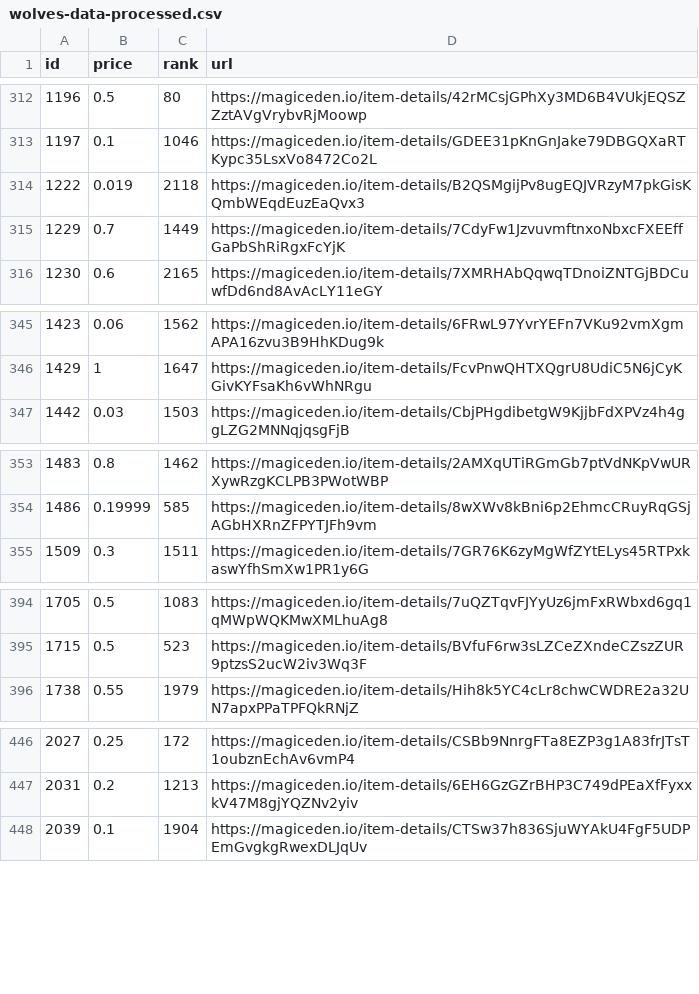
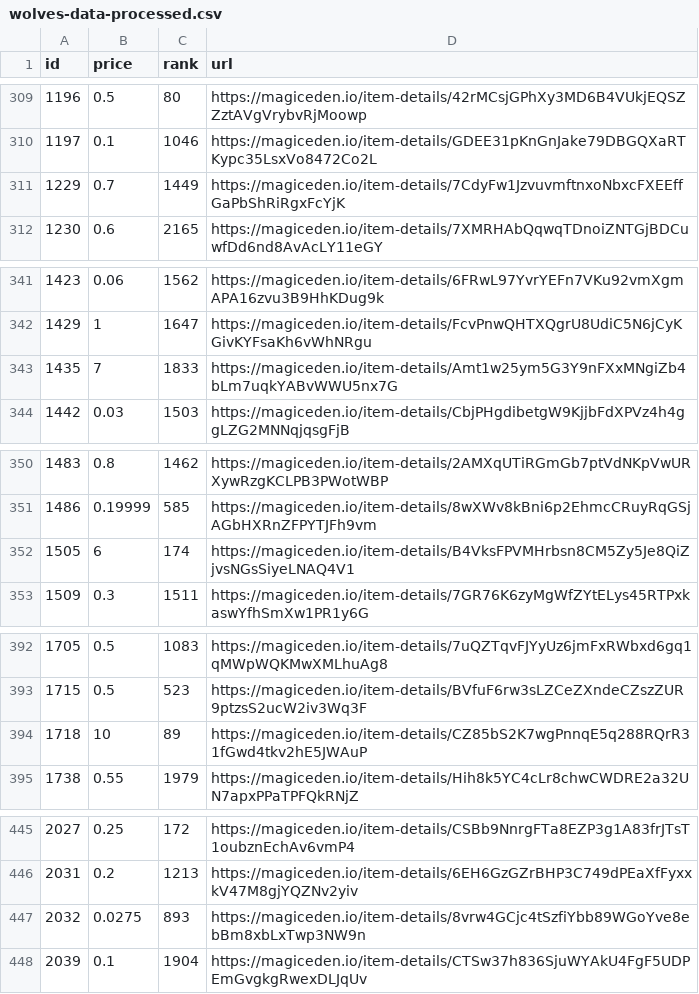
Before and after one commit to braposo/magiceden-wolves-monitor, a CSV file: wolves-data-processed.csv, drawn as a sheet; only a part is shown, gaps mark what is left out; removed rows and columns are numbered as before the commit, all else as after; the diff covers the shown part only; the diff names each change by its address in the sheet, - before the commit and + after, or states it on an @@ line.

Commit message:
Flat: latest data (2021-10-30T19:36:12.029Z) {   "date": "2021-10-30T19:36:12.029Z",   "files": [     {       "name": "wolves-data-processed.csv",       "deltaBytes": -16,       "source": "https://api-mainnet.magiceden.io/rpc/getListedNFTsByQuery?q=%7B%22%24match%22%3A%7B%22collectionSymbol%22%3A%22wolves_of_sol_street%22%7D%2C%22%24sort%22%3A%7B%22takerAmount%22%3A1%2C%22createdAt%22%3A-1%7D%7D"     },     {       "name": "wolves-data.json",       "deltaBytes": -1034,       "source": "https://api-mainnet.magiceden.io/rpc/getListedNFTsByQuery?q=%7B%22%24match%22%3A%7B%22collectionSymbol%22%3A%22wolves_of_sol_street%22%7D%2C%22%24sort%22%3A%7B%22takerAmount%22%3A1%2C%22createdAt%22%3A-1%7D%7D"     }   ] }

```diff
--- a/wolves-data-processed.csv
+++ b/wolves-data-processed.csv
-row 314: 1222 | 0.019 | 2118 | https://magiceden.io/item-details/B2QSMgijPv8ugEQJVRzyM7pkGisKQmbWEqdEuzEaQvx3
+row 343: 1435 | 7 | 1833 | https://magiceden.io/item-details/Amt1w25ym5G3Y9nFXxMNgiZb4bLm7uqkYABvWWU5nx7G
+row 352: 1505 | 6 | 174 | https://magiceden.io/item-details/B4VksFPVMHrbsn8CM5Zy5Je8QiZjvsNGsSiyeLNAQ4V1
+row 394: 1718 | 10 | 89 | https://magiceden.io/item-details/CZ85bS2K7wgPnnqE5q288RQrR31fGwd4tkv2hE5JWAuP
+row 447: 2032 | 0.0275 | 893 | https://magiceden.io/item-details/8vrw4GCjc4tSzfiYbb89WGoYve8ebBm8xbLxTwp3NW9n
```
Also changed, not shown: 2 added rows and 5 removed rows elsewhere in this file, 1 other file.
